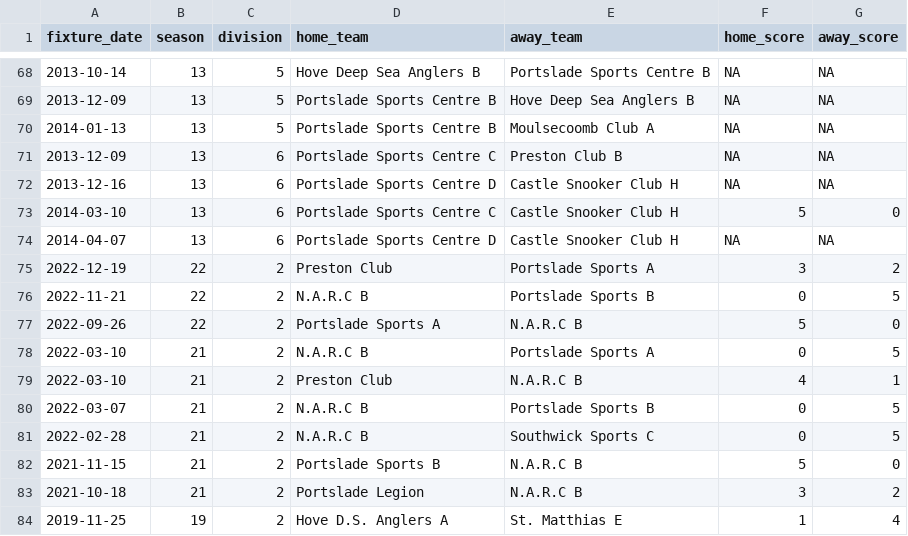
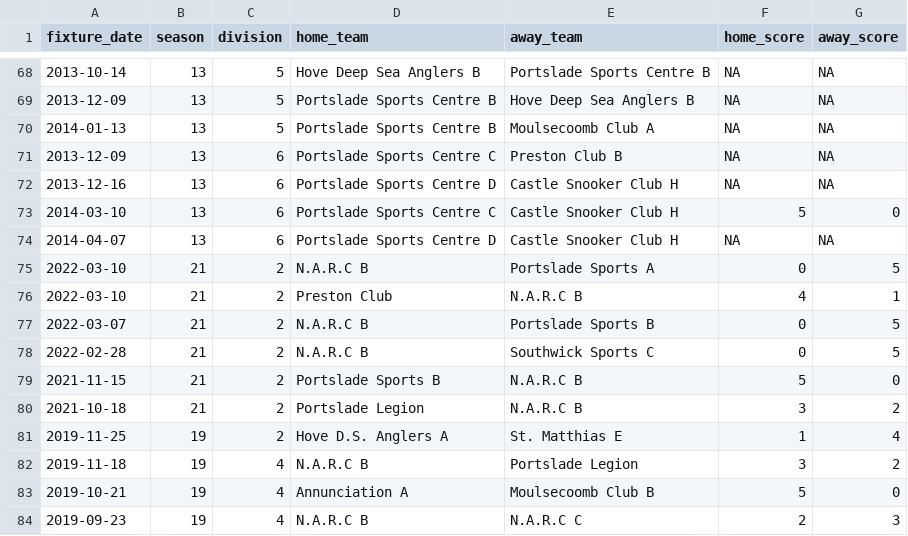
Before and after one commit to sheepworrier/bhdbsl, a CSV file: missing-scorecards.csv, drawn as a sheet; only a part is shown, gaps mark what is left out; the shorter side is filled out with more unchanged rows.

```diff
--- a/missing-scorecards.csv
+++ b/missing-scorecards.csv
@@ -74,5 +74,2 @@ fixture_date,season,division,home_team,away_team,home_score,away_score
 2014-04-07,13,6,Portslade Sports Centre D,Castle Snooker Club H,NA,NA
-2022-12-19,22,2,Preston Club,Portslade Sports A,3,2
-2022-11-21,22,2,N.A.R.C B,Portslade Sports B,0,5
-2022-09-26,22,2,Portslade Sports A,N.A.R.C B,5,0
 2022-03-10,21,2,N.A.R.C B,Portslade Sports A,0,5
```
Also changed, not shown: New-website-players-unmapped.csv, Player-ratings-output.csv, 3 other files.
